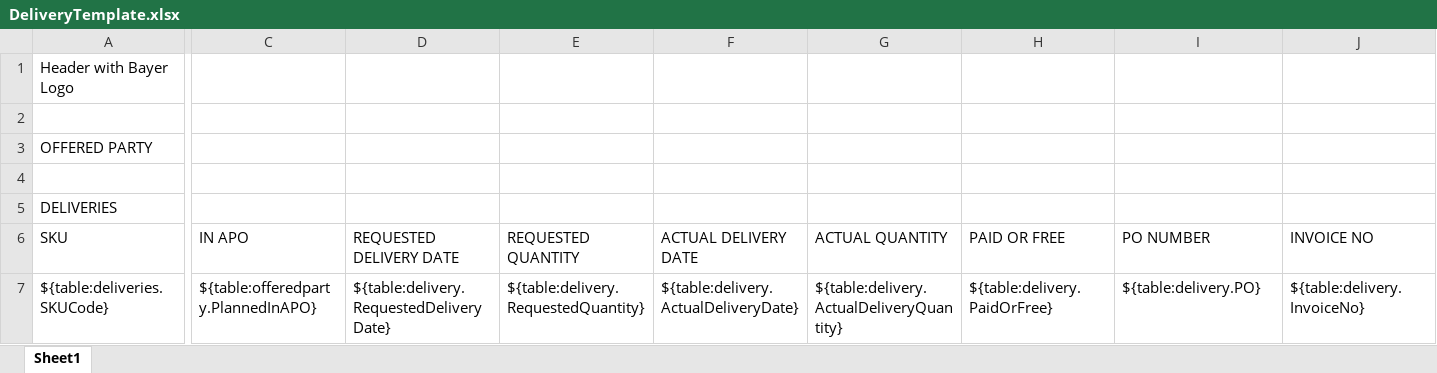
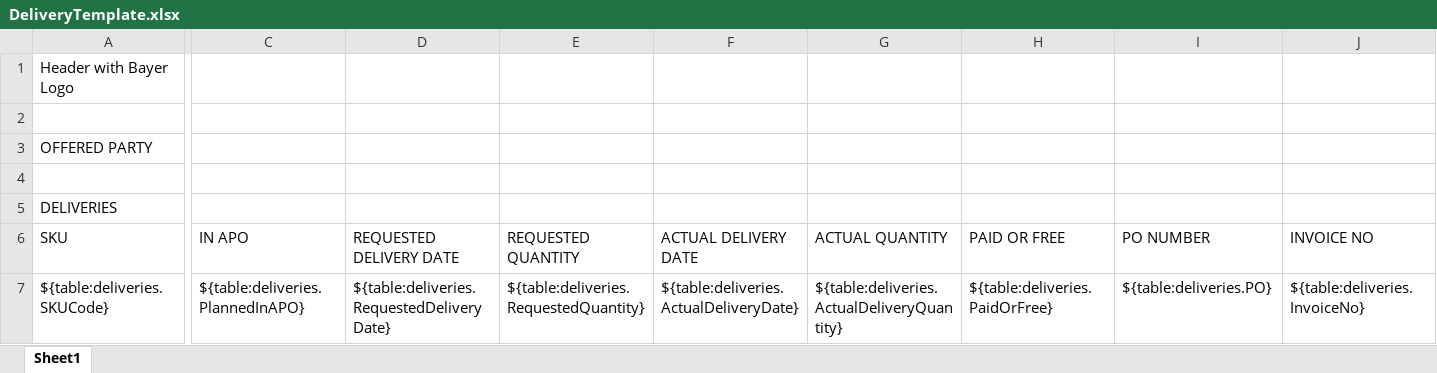
Before and after one commit to mandar-velankar/TNDR_FAST_BACKEND, an Excel workbook: srv/xlsx-templates/DeliveryTemplate.xlsx, sheet Sheet1, drawn as a sheet; only a part is shown, gaps mark what is left out; values as stored, in another font and other column widths than the file's, no borders; the diff covers the shown part only; the diff names each change by its address in the sheet, - before the commit and + after, or states it on an @@ line.

Commit message:
delivery template

```diff
--- a/srv/xlsx-templates/DeliveryTemplate.xlsx (sheet Sheet1)
+++ b/srv/xlsx-templates/DeliveryTemplate.xlsx (sheet Sheet1)
-C7 (IN APO): ${table:offeredparty.PlannedInAPO}
+C7 (IN APO): ${table:deliveries.PlannedInAPO}
-D7 (REQUESTED DELIVERY DATE): ${table:delivery.RequestedDeliveryDate}
+D7 (REQUESTED DELIVERY DATE): ${table:deliveries.RequestedDeliveryDate}
-E7 (REQUESTED QUANTITY): ${table:delivery.RequestedQuantity}
+E7 (REQUESTED QUANTITY): ${table:deliveries.RequestedQuantity}
-F7 (ACTUAL DELIVERY DATE): ${table:delivery.ActualDeliveryDate}
+F7 (ACTUAL DELIVERY DATE): ${table:deliveries.ActualDeliveryDate}
-G7 (ACTUAL QUANTITY): ${table:delivery.ActualDeliveryQuantity}
+G7 (ACTUAL QUANTITY): ${table:deliveries.ActualDeliveryQuantity}
-H7 (PAID OR FREE): ${table:delivery.PaidOrFree}
+H7 (PAID OR FREE): ${table:deliveries.PaidOrFree}
-I7 (PO NUMBER): ${table:delivery.PO}
+I7 (PO NUMBER): ${table:deliveries.PO}
-J7 (INVOICE NO): ${table:delivery.InvoiceNo}
+J7 (INVOICE NO): ${table:deliveries.InvoiceNo}
```
Also changed, not shown: 2 edited cells elsewhere in this sheet.
